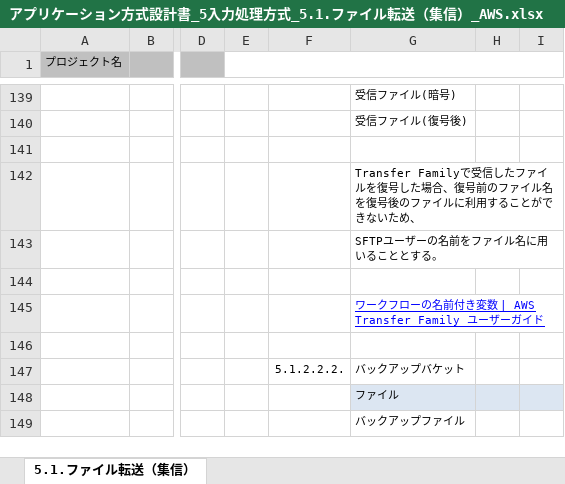
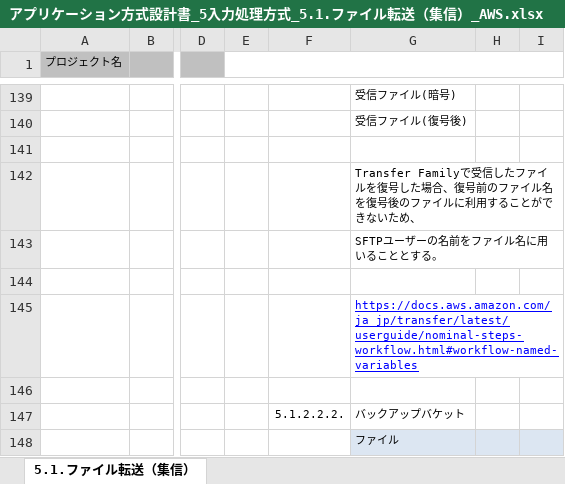
Before and after one commit to Fintan-contents/application-architecture-sample, an Excel workbook: nablarch_sample_aws/アプリケーション方式設計書_5入力処理方式_5.1.ファイル転送（集信）_AWS.xlsx, sheet 5.1.ファイル転送（集信）, drawn as a sheet; only a part is shown, gaps mark what is left out; the shorter side is filled out with more unchanged rows; values as stored, in another font and other column widths than the file's, no borders; charts and pictures not drawn; the diff names each change by its address in the sheet, - before the commit and + after, or states it on an @@ line.

```diff
--- a/nablarch_sample_aws/アプリケーション方式設計書_5入力処理方式_5.1.ファイル転送（集信）_AWS.xlsx (sheet 5.1.ファイル転送（集信）)
+++ b/nablarch_sample_aws/アプリケーション方式設計書_5入力処理方式_5.1.ファイル転送（集信）_AWS.xlsx (sheet 5.1.ファイル転送（集信）)
-G145: ワークフローの名前付き変数 | AWS Transfer Family ユーザーガイド
+G145: https://docs.aws.amazon.com/ja_jp/transfer/latest/userguide/nominal-steps-workflow.html#workflow-named-variables
```
Also changed, not shown: nablarch_sample_aws/アプリケーション方式設計書_4バッチ処理方式_4.1.都度起動バッチ_AWS.xlsx, nablarch_sample_aws/アプリケーション方式設計書_7処理方式共通_7.11暗号化・ハッシュ化_AWS.xlsx, 1 other file.
